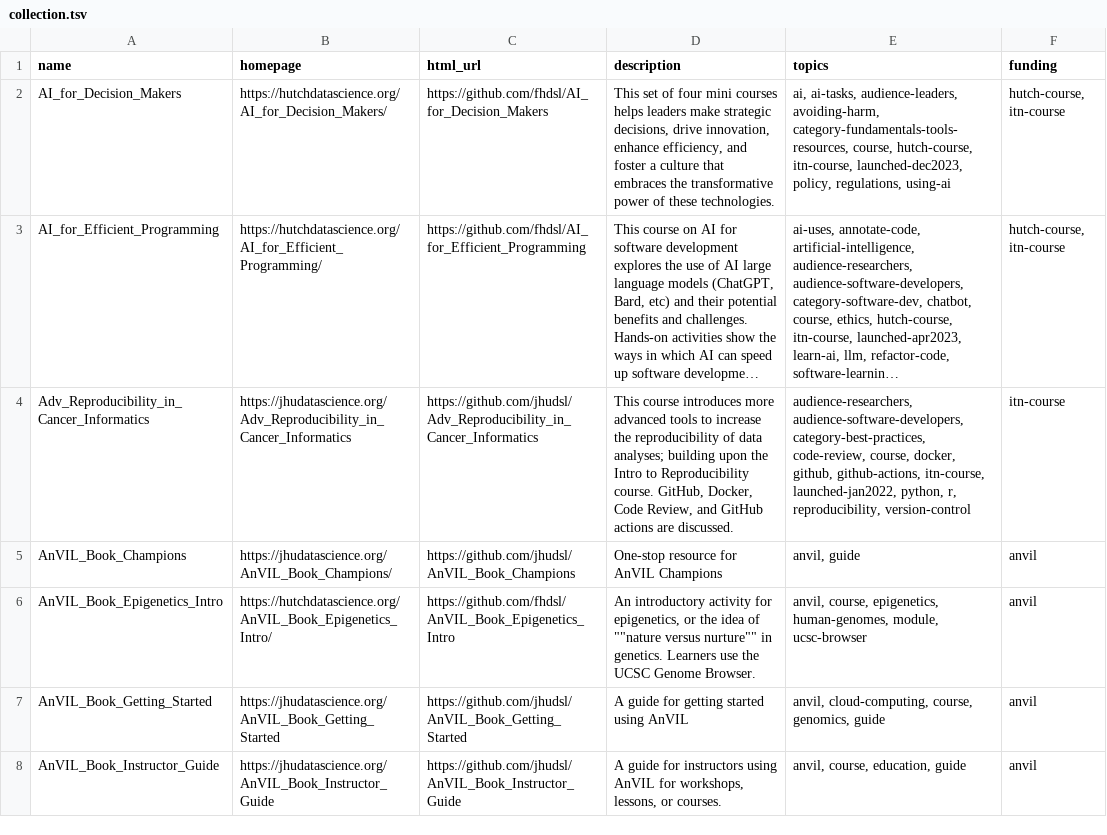
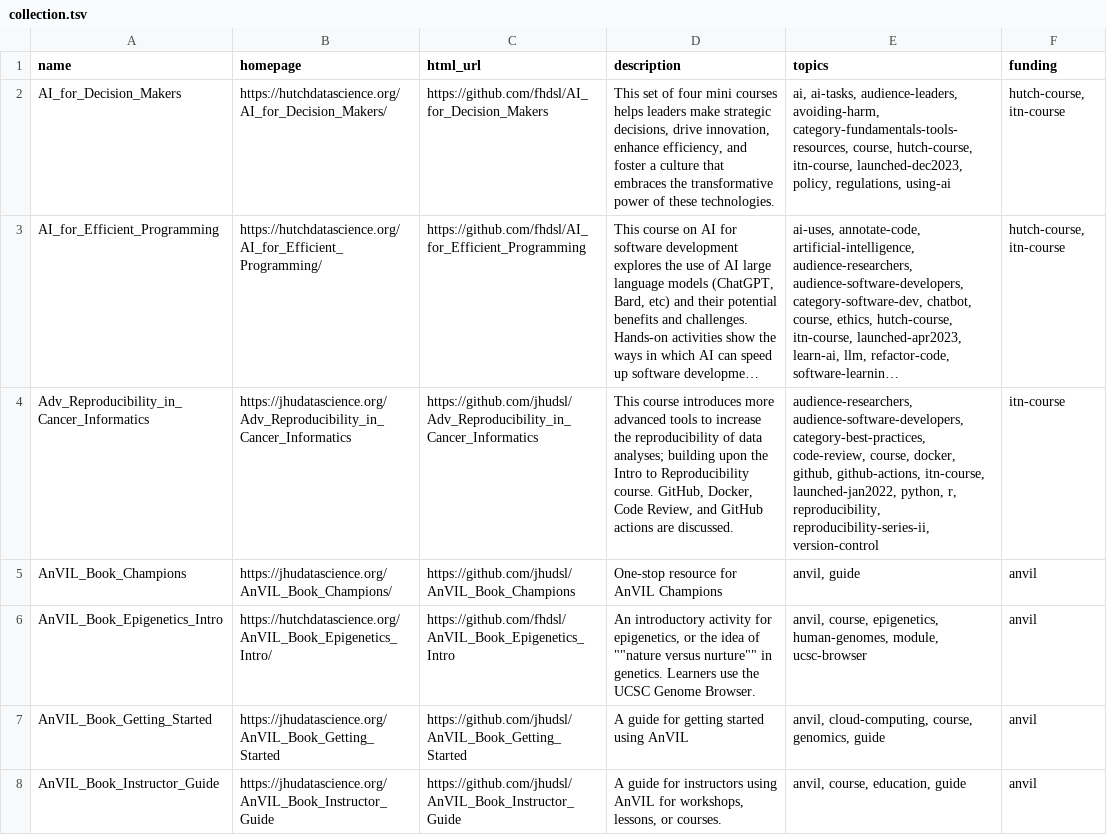
Before and after one commit to fhdsl/DaSL_Collection, a TSV file: resources/collection.tsv, drawn as a sheet; only a part is shown; long unchanged cells end in …; the diff covers the shown part only; the diff names each change by its address in the sheet, - before the commit and + after, or states it on an @@ line.

Commit message:
Add collection file

```diff
--- a/resources/collection.tsv
+++ b/resources/collection.tsv
-E4 (topics): …r, reproducibility, version-control
+E4 (topics): …r, reproducibility, reproducibility-series-ii, version-control
```
Also changed, not shown: 6 edited cells elsewhere in this file.
